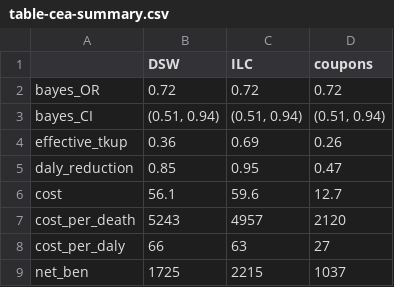
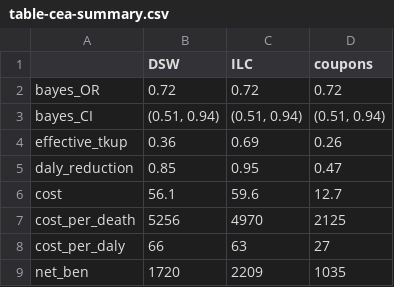
Before and after one commit to DevInnovationLab/i-h2o-meta, a CSV file: output/tables/table-cea-summary.csv, drawn as a sheet.

```diff
--- a/output/tables/table-cea-summary.csv
+++ b/output/tables/table-cea-summary.csv
@@ -6,4 +6,4 @@
 "cost","56.1","59.6","12.7"
-"cost_per_death","5243","4957","2120"
+"cost_per_death","5256","4970","2125"
 "cost_per_daly","66","63","27"
-"net_ben","1725","2215","1037"
+"net_ben","1720","2209","1035"
```
Also changed, not shown: output/tables/cea-globalbenefits.csv, output/tables/table-cea-estimates.csv, 25 other files.
